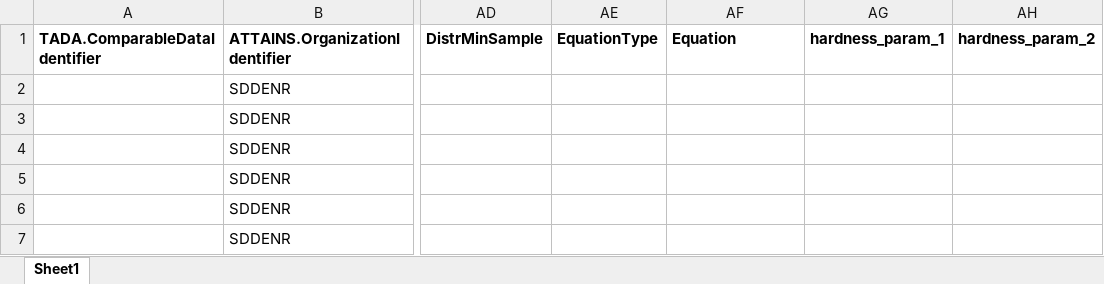
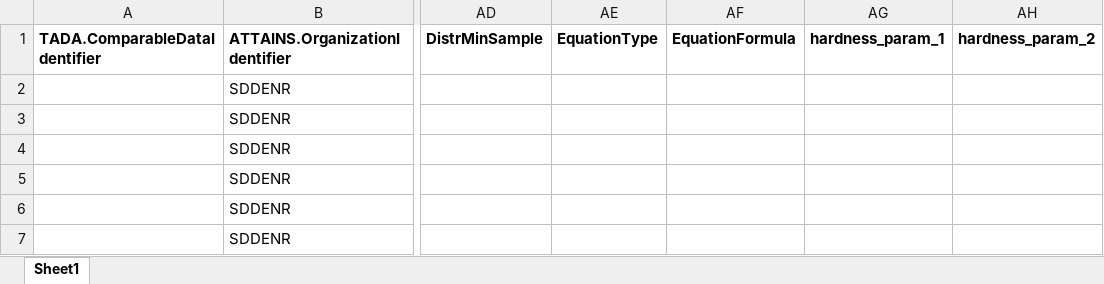
Before and after one commit to USEPA/TADACommunityHub, an Excel workbook: data/south_dakota_criteria_crosswalk.xlsx, sheet Sheet1, drawn as a sheet; only a part is shown, gaps mark what is left out; values as stored, in another font and other column widths than the file's, no borders; the diff names each change by its address in the sheet, - before the commit and + after, or states it on an @@ line.

Commit message:
rename all criteria table 'Equation' col to 'EquationFormula''

```diff
--- a/data/south_dakota_criteria_crosswalk.xlsx (sheet Sheet1)
+++ b/data/south_dakota_criteria_crosswalk.xlsx (sheet Sheet1)
-AF1: Equation
+AF1: EquationFormula
```
Also changed, not shown: data/blackfeet_tribe_criteria_crosswalk.xlsx, data/colorado_criteria_crosswalk.xlsx, 9 other files.
